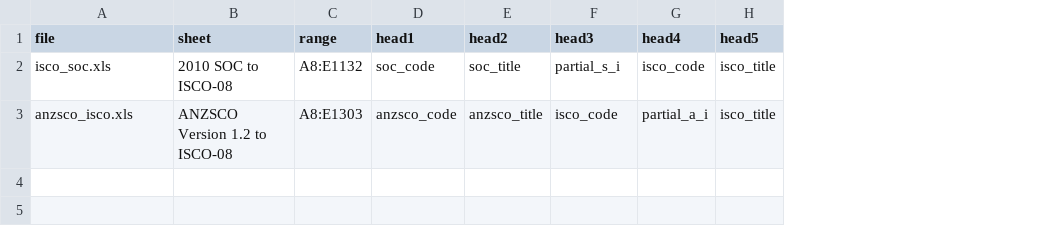
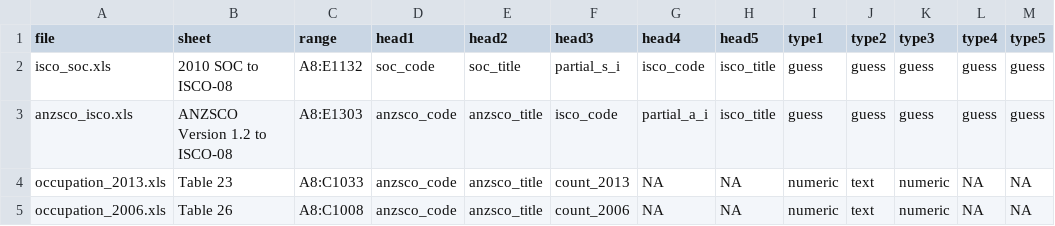
Before and after one commit to IgnatiusMenzies/tech-assess, a CSV file: input/metadata/metadata_xls.csv, drawn as a sheet; the diff names each change by its address in the sheet, - before the commit and + after, or states it on an @@ line.

```diff
--- a/input/metadata/metadata_xls.csv
+++ b/input/metadata/metadata_xls.csv
+column I (type1), rows 2-3: guess | guess
+column J (type2), rows 2-3: guess | guess
+column K (type3), rows 2-3: guess | guess
+column L (type4), rows 2-3: guess | guess
+column M (type5), rows 2-3: guess | guess
+row 4: occupation_2013.xls | Table 23 | A8:C1033 | anzsco_code | anzsco_title | count_2013 | NA | NA | numeric | text | numeric | NA | NA
+row 5: occupation_2006.xls | Table 26 | A8:C1008 | anzsco_code | anzsco_title | count_2006 | NA | NA | numeric | text | numeric | NA | NA
```
Also changed, not shown: input/metadata/metadata_download.csv, 4 other files.
